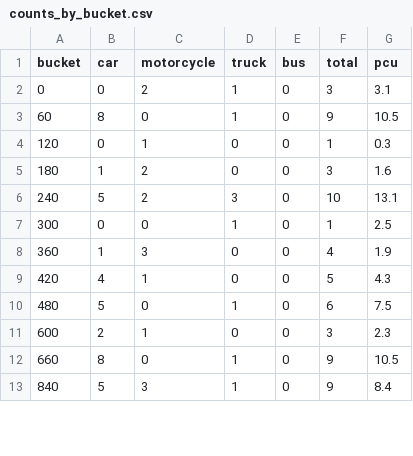
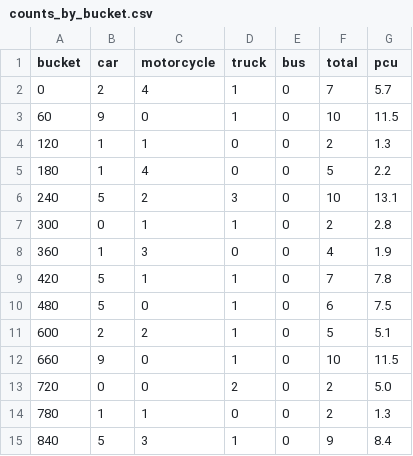
Before and after one commit to cynthialin1228/smart_city_dashboard, a CSV file: backend/data/counts_by_bucket.csv, drawn as a sheet; only a part is shown; the diff covers the shown part only.

```diff
--- a/backend/data/counts_by_bucket.csv
+++ b/backend/data/counts_by_bucket.csv
@@ -1,13 +1,15 @@
 bucket,car,motorcycle,truck,bus,total,pcu
-0,0,2,1,0,3,3.1
-60,8,0,1,0,9,10.5
-120,0,1,0,0,1,0.3
-180,1,2,0,0,3,1.6
+0,2,4,1,0,7,5.7
+60,9,0,1,0,10,11.5
+120,1,1,0,0,2,1.3
+180,1,4,0,0,5,2.2
 240,5,2,3,0,10,13.1
-300,0,0,1,0,1,2.5
+300,0,1,1,0,2,2.8
 360,1,3,0,0,4,1.9
-420,4,1,0,0,5,4.3
+420,5,1,1,0,7,7.8
 480,5,0,1,0,6,7.5
-600,2,1,0,0,3,2.3
-660,8,0,1,0,9,10.5
+600,2,2,1,0,5,5.1
+660,9,0,1,0,10,11.5
+720,0,0,2,0,2,5.0
+780,1,1,0,0,2,1.3
 840,5,3,1,0,9,8.4
```
Also changed, not shown: 14 edited cells elsewhere in this file, backend/data/events.csv, 5 other files.
